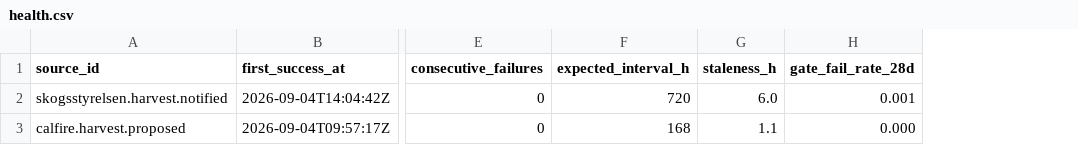
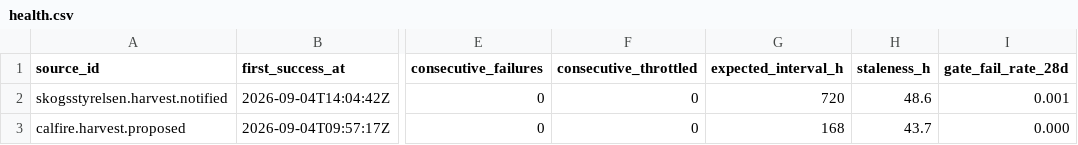
Before and after one commit to q3dresearch/wss-forest-harvest, a CSV file: health/health.csv, drawn as a sheet; only a part is shown, gaps mark what is left out; addresses are those after the commit; the diff names each change by its address in the sheet, - before the commit and + after, or states it on an @@ line.

```diff
--- a/health/health.csv
+++ b/health/health.csv
+column F (consecutive_throttled), rows 2-3: 0 | 0
-H2 (staleness_h): 6.0
+H2 (staleness_h): 48.6
-H3 (staleness_h): 1.1
+H3 (staleness_h): 43.7
```
Also changed, not shown: 6 other files.
